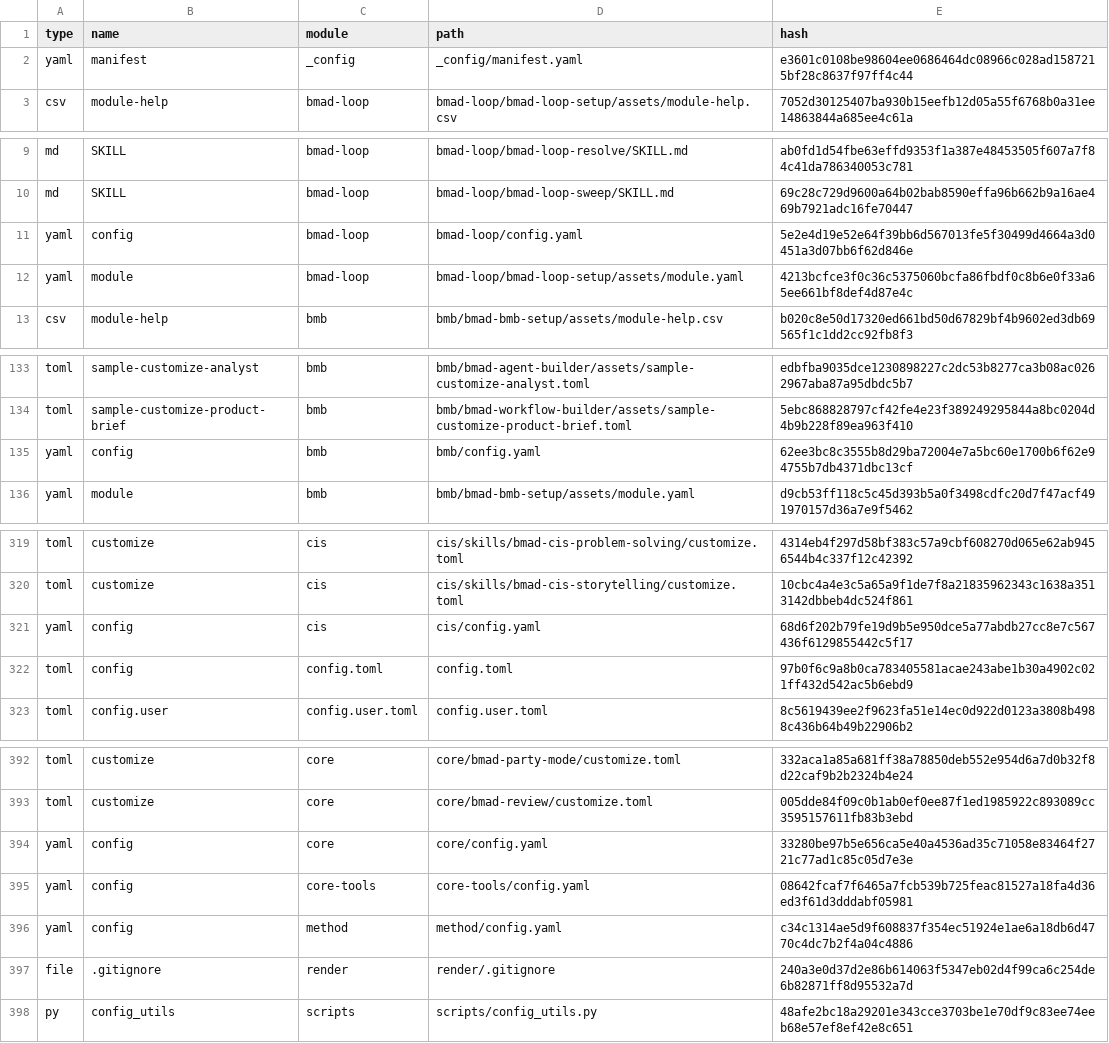
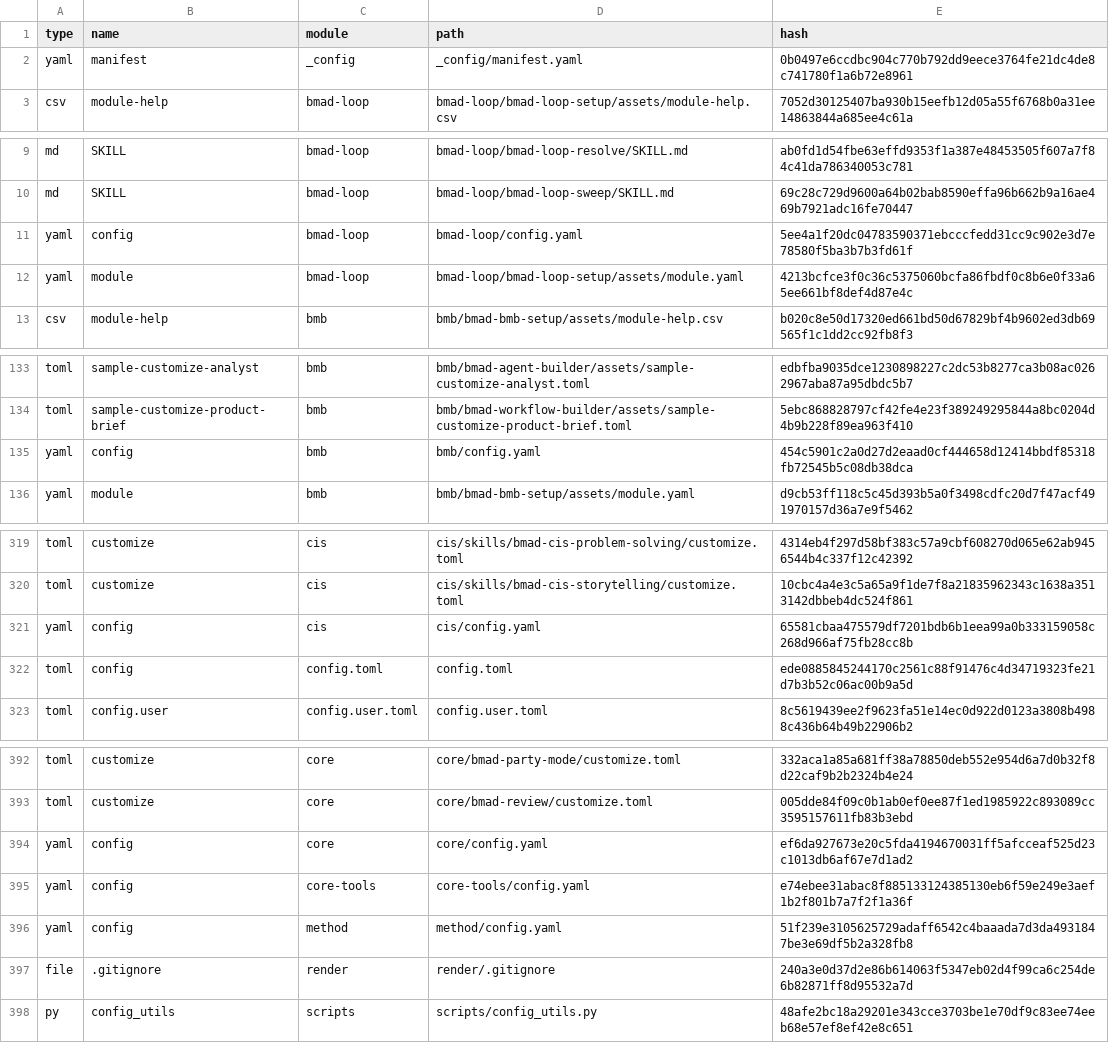
Before and after one commit to echowaves/echowaves.com, a CSV file: _bmad/_config/files-manifest.csv, drawn as a sheet; only a part is shown, gaps mark what is left out; the diff covers the shown part only.

```diff
--- a/_bmad/_config/files-manifest.csv
+++ b/_bmad/_config/files-manifest.csv
@@ -1,3 +1,3 @@
 type,name,module,path,hash
-"yaml","manifest","_config","_config/manifest.yaml","e3601c0108be98604ee0686464dc08966c028ad1587215bf28c8637f97ff4c44"
+"yaml","manifest","_config","_config/manifest.yaml","0b0497e6ccdbc904c770b792dd9eece3764fe21dc4de8c741780f1a6b72e8961"
 "csv","module-help","bmad-loop","bmad-loop/bmad-loop-setup/assets/module-help.csv","7052d30125407ba930b15eefb12d05a55f6768b0a31ee14863844a685ee4c61a"
@@ -10,3 +10,3 @@ type,name,module,path,hash
 "md","SKILL","bmad-loop","bmad-loop/bmad-loop-sweep/SKILL.md","69c28c729d9600a64b02bab8590effa96b662b9a16ae469b7921adc16fe70447"
-"yaml","config","bmad-loop","bmad-loop/config.yaml","5e2e4d19e52e64f39bb6d567013fe5f30499d4664a3d0451a3d07bb6f62d846e"
+"yaml","config","bmad-loop","bmad-loop/config.yaml","5ee4a1f20dc04783590371ebcccfedd31cc9c902e3d7e78580f5ba3b7b3fd61f"
 "yaml","module","bmad-loop","bmad-loop/bmad-loop-setup/assets/module.yaml","4213bcfce3f0c36c5375060bcfa86fbdf0c8b6e0f33a65ee661bf8def4d87e4c"
@@ -134,3 +134,3 @@ type,name,module,path,hash
 "toml","sample-customize-product-brief","bmb","bmb/bmad-workflow-builder/assets/sample-customize-product-brief.toml","5ebc868828797cf42fe4e23f389249295844a8bc0204d4b9b228f89ea963f410"
-"yaml","config","bmb","bmb/config.yaml","62ee3bc8c3555b8d29ba72004e7a5bc60e1700b6f62e94755b7db4371dbc13cf"
+"yaml","config","bmb","bmb/config.yaml","454c5901c2a0d27d2eaad0cf444658d12414bbdf85318fb72545b5c08db38dca"
 "yaml","module","bmb","bmb/bmad-bmb-setup/assets/module.yaml","d9cb53ff118c5c45d393b5a0f3498cdfc20d7f47acf491970157d36a7e9f5462"
@@ -320,4 +320,4 @@ type,name,module,path,hash
 "toml","customize","cis","cis/skills/bmad-cis-storytelling/customize.toml","10cbc4a4e3c5a65a9f1de7f8a21835962343c1638a3513142dbbeb4dc524f861"
-"yaml","config","cis","cis/config.yaml","68d6f202b79fe19d9b5e950dce5a77abdb27cc8e7c567436f6129855442c5f17"
-"toml","config","config.toml","config.toml","97b0f6c9a8b0ca783405581acae243abe1b30a4902c021ff432d542ac5b6ebd9"
+"yaml","config","cis","cis/config.yaml","65581cbaa475579df7201bdb6b1eea99a0b333159058c268d966af75fb28cc8b"
+"toml","config","config.toml","config.toml","ede0885845244170c2561c88f91476c4d34719323fe21d7b3b52c06ac00b9a5d"
 "toml","config.user","config.user.toml","config.user.toml","8c5619439ee2f9623fa51e14ec0d922d0123a3808b4988c436b64b49b22906b2"
@@ -393,5 +393,5 @@ type,name,module,path,hash
 "toml","customize","core","core/bmad-review/customize.toml","005dde84f09c0b1ab0ef0ee87f1ed1985922c893089cc3595157611fb83b3ebd"
-"yaml","config","core","core/config.yaml","33280be97b5e656ca5e40a4536ad35c71058e83464f2721c77ad1c85c05d7e3e"
-"yaml","config","core-tools","core-tools/config.yaml","08642fcaf7f6465a7fcb539b725feac81527a18fa4d36ed3f61d3dddabf05981"
-"yaml","config","method","method/config.yaml","c34c1314ae5d9f608837f354ec51924e1ae6a18db6d4770c4dc7b2f4a04c4886"
+"yaml","config","core","core/config.yaml","ef6da927673e20c5fda4194670031ff5afcceaf525d23c1013db6af67e7d1ad2"
+"yaml","config","core-tools","core-tools/config.yaml","e74ebee31abac8f885133124385130eb6f59e249e3aef1b2f801b7a7f2f1a36f"
+"yaml","config","method","method/config.yaml","51f239e3105625729adaff6542c4baaada7d3da4931847be3e69df5b2a328fb8"
 "file",".gitignore","render","render/.gitignore","240a3e0d37d2e86b614063f5347eb02d4f99ca6c254de6b82871ff8d95532a7d"
```
Also changed, not shown: 3 edited cells elsewhere in this file, 22 other files.
